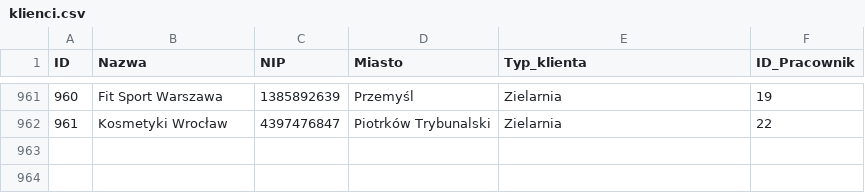
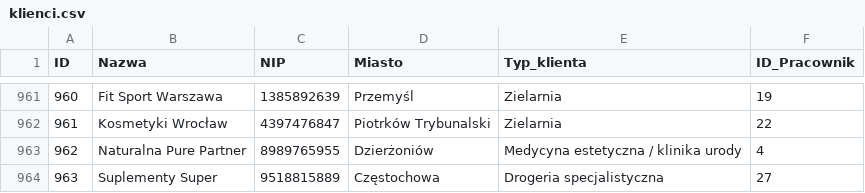
Before and after one commit to abazela/generator-danych, a CSV file: dane_csv/klienci.csv, drawn as a sheet; only a part is shown, gaps mark what is left out; the diff names each change by its address in the sheet, - before the commit and + after, or states it on an @@ line.

```diff
--- a/dane_csv/klienci.csv
+++ b/dane_csv/klienci.csv
+row 963: 962 | Naturalna Pure Partner | 8989765955 | Dzierżoniów | Medycyna estetyczna / klinika urody | 4
+row 964: 963 | Suplementy Super | 9518815889 | Częstochowa | Drogeria specjalistyczna | 27
```
Also changed, not shown: dane_csv/pozycje_zamowienie.csv, dane_csv/zamowienia.csv.
